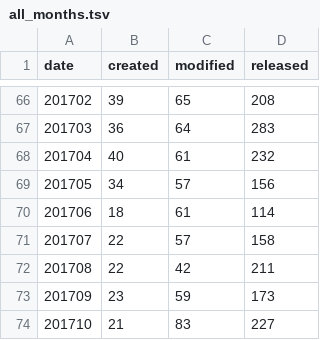
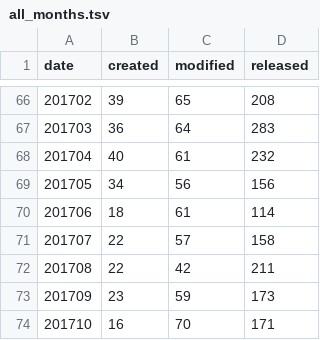
Before and after one commit to mose/hubot-census, a TSV file: docs/data/all_months.tsv, drawn as a sheet; only a part is shown, gaps mark what is left out.

```diff
--- a/docs/data/all_months.tsv
+++ b/docs/data/all_months.tsv
@@ -68,3 +68,3 @@ date	created	modified	released
 201704	40	61	232
-201705	34	57	156
+201705	34	56	156
 201706	18	61	114
@@ -73,2 +73,2 @@ date	created	modified	released
 201709	23	59	173
-201710	21	83	227
+201710	16	70	171
```
Also changed, not shown: docs/data/all_dates.tsv, 5 other files.
